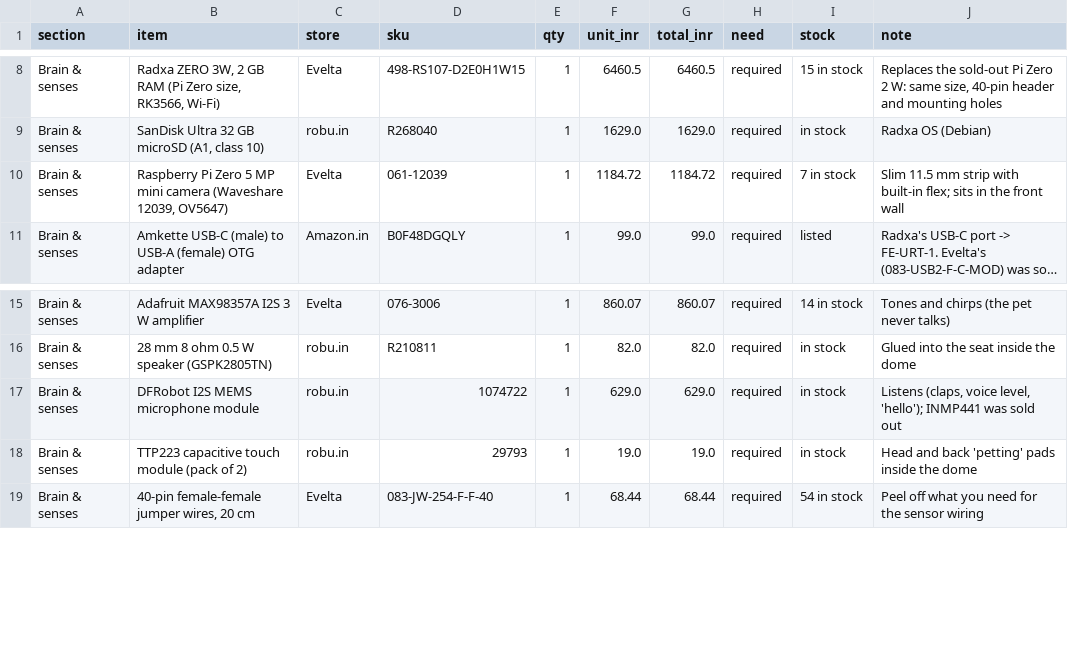
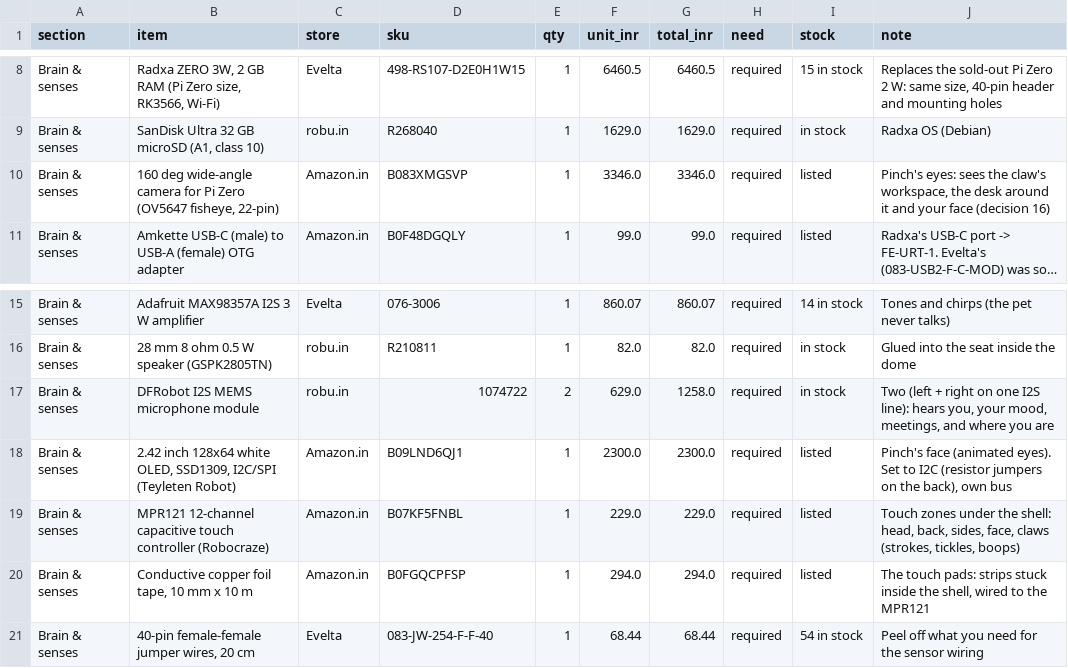
Before and after one commit to rhythmshandlya/pinch, a CSV file: hardware/BOM.csv, drawn as a sheet; only a part is shown, gaps mark what is left out; long unchanged cells end in …; removed rows and columns are numbered as before the commit, all else as after; the diff names each change by its address in the sheet, - before the commit and + after, or states it on an @@ line.

Commit message:
Face visor + desk tray + jaw lips (CAD), wide camera, BOM ₹90.7k, push RL env, docs, decisions
- cad: forehead visor for the 2.42in OLED replaces the eye stalks; printable desk tray with ArUco tab;
  1.2 mm jaw lips; sim model rebuilt (0.605 kg), all 21 emotes pass, standing load unchanged
- hardware: BOM adds OLED, MPR121, copper tape, 2nd I2S mic, 160 deg camera (Amazon.in); total 90,672
- training: push_env (hierarchical over the walking policy), walk v3 randomisation (friction 0.3,
  motors -35%, desk tilt 5 deg), grasp env NaN-safe dtypes
- docs: README for Pinch, MORNING_REPORT draft, DECISIONS 16-23, marker sticker, wiring/assembly
- deploy: systemd service + install script

```diff
--- a/hardware/BOM.csv
+++ b/hardware/BOM.csv
-row 10: Brain & senses | Raspberry Pi Zero 5 MP mini camera (Waveshare 12039, OV5647) | Evelta | 061-12039 | 1 | 1184.72 | 1184.72 | required | 7 in stock | Slim 11.5 mm strip with built-in flex; sits in the front wall
+row 10: Brain & senses | 160 deg wide-angle camera for Pi Zero (OV5647 fisheye, 22-pin) | Amazon.in | B083XMGSVP | 1 | 3346.0 | 3346.0 | required | listed | Pinch's eyes: sees the claw's workspace, the desk around it and your face (decision 16)
-E17 (qty): 1
+E17 (qty): 2
-G17 (total_inr): 629.0
+G17 (total_inr): 1258.0
-J17 (note): Listens (claps, voice level, 'hello'); INMP441 was sold out
+J17 (note): Two (left + right on one I2S line): hears you, your mood, meetings, and where you are
-row 18: Brain & senses | TTP223 capacitive touch module (pack of 2) | robu.in | 29793 | 1 | 19.0 | 19.0 | required | in stock | Head and back 'petting' pads inside the dome
+row 18: Brain & senses | 2.42 inch 128x64 white OLED, SSD1309, I2C/SPI (Teyleten Robot) | Amazon.in | B09LND6QJ1 | 1 | 2300.0 | 2300.0 | required | listed | Pinch's face (animated eyes). Set to I2C (resistor jumpers on the back), own bus
+row 19: Brain & senses | MPR121 12-channel capacitive touch controller (Robocraze) | Amazon.in | B07KF5FNBL | 1 | 229.0 | 229.0 | required | listed | Touch zones under the shell: head, back, sides, face, claws (strokes, tickles, boops)
+row 20: Brain & senses | Conductive copper foil tape, 10 mm x 10 m | Amazon.in | B0FGQCPFSP | 1 | 294.0 | 294.0 | required | listed | The touch pads: strips stuck inside the shell, wired to the MPR121
```
Also changed, not shown: cad/out/print_sheet.csv, 47 other files.
